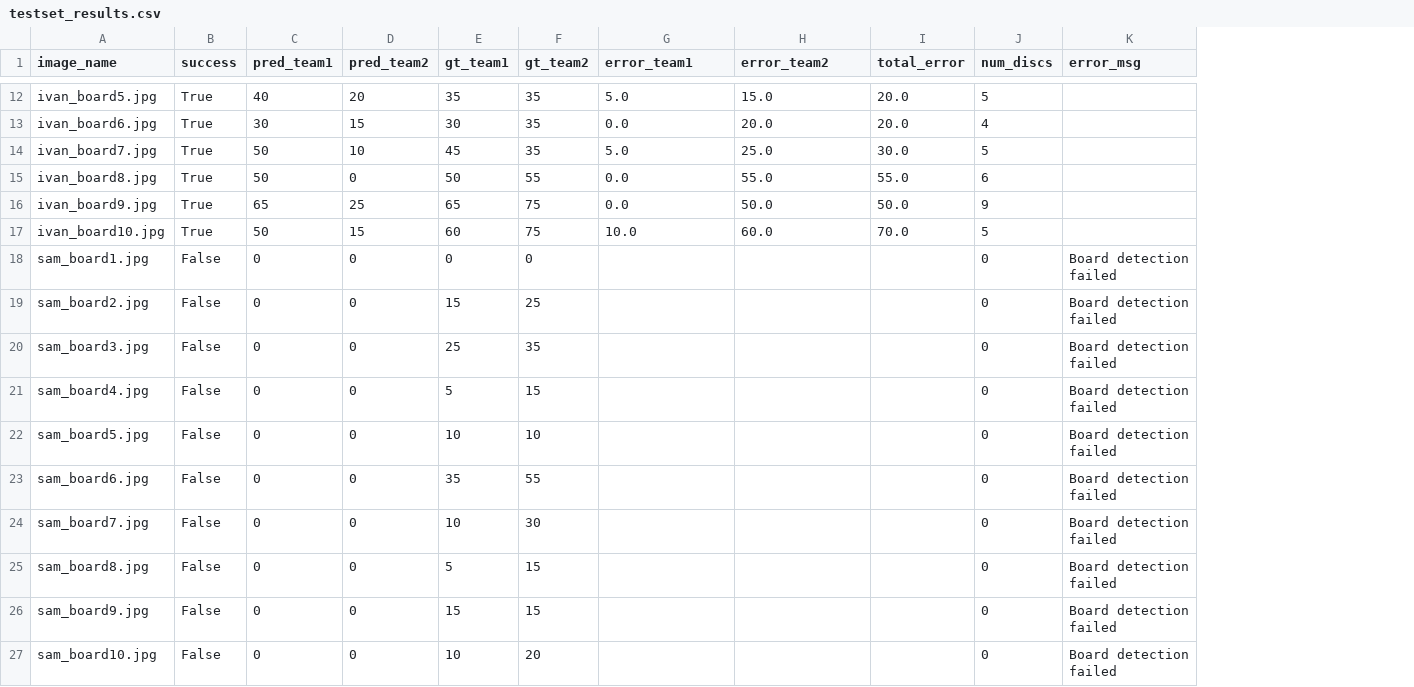
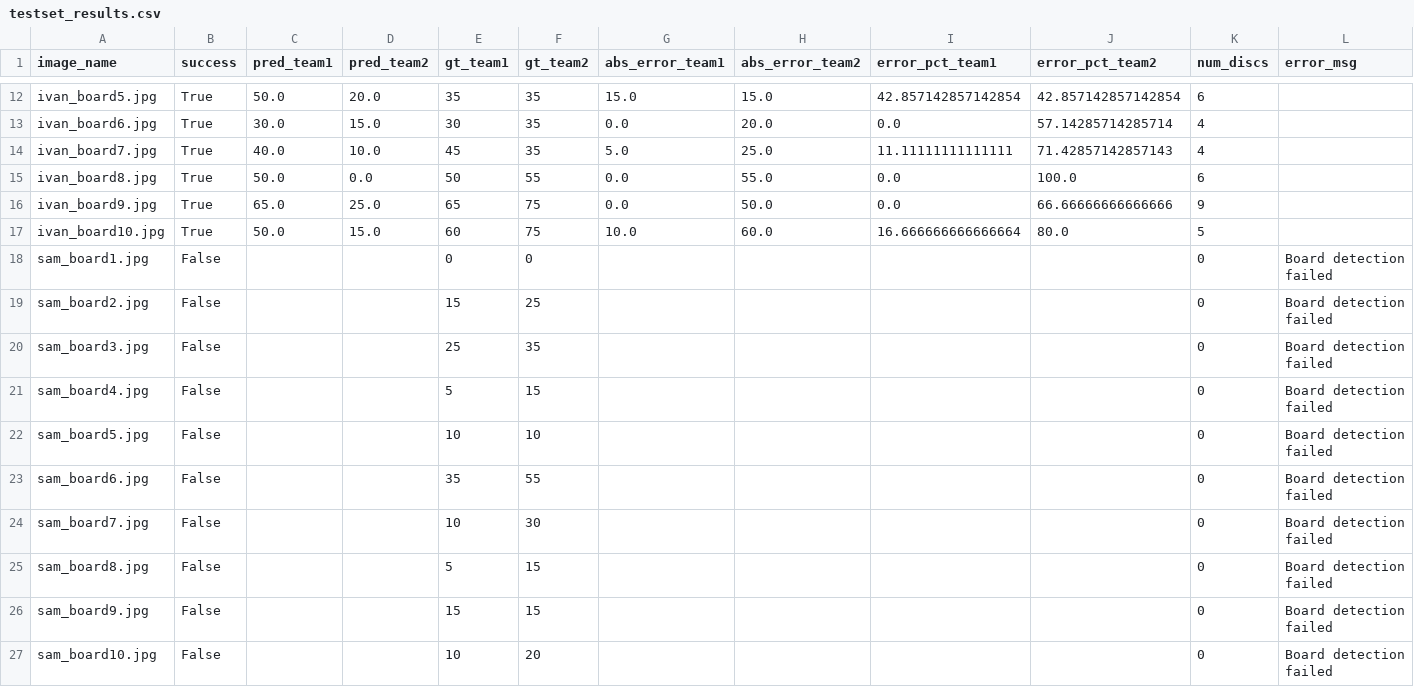
Before and after one commit to bushwill/CMPT819-Project, a CSV file: results/testset_results.csv, drawn as a sheet; only a part is shown, gaps mark what is left out; removed rows and columns are numbered as before the commit, all else as after; the diff covers the shown part only; the diff names each change by its address in the sheet, - before the commit and + after, or states it on an @@ line.

```diff
--- a/results/testset_results.csv
+++ b/results/testset_results.csv
-column I (total_error), rows 12-17: 20.0 | 20.0 | 30.0 | 55.0 | 50.0 | 70.0
+column I (error_pct_team1), rows 12-17: 42.857142857142854 | 0.0 | 11.11111111111111 | 0.0 | 0.0 | 16.666666666666664
+column J (error_pct_team2), rows 12-17: 42.857142857142854 | 57.14285714285714 | 71.42857142857143 | 100.0 | 66.66666666666666 | 80.0
-G1: error_team1
+G1: abs_error_team1
-H1: error_team2
+H1: abs_error_team2
-C12 (pred_team1): 40
+C12 (pred_team1): 50.0
-D12 (pred_team2): 20
+D12 (pred_team2): 20.0
-G12 (abs_error_team1): 5.0
+G12 (abs_error_team1): 15.0
-K12 (num_discs): 5
+K12 (num_discs): 6
-C13 (pred_team1): 30
+C13 (pred_team1): 30.0
-D13 (pred_team2): 15
+D13 (pred_team2): 15.0
-C14 (pred_team1): 50
+C14 (pred_team1): 40.0
-D14 (pred_team2): 10
+D14 (pred_team2): 10.0
-K14 (num_discs): 5
+K14 (num_discs): 4
-C15 (pred_team1): 50
+C15 (pred_team1): 50.0
-D15 (pred_team2): 0
+D15 (pred_team2): 0.0
-C16 (pred_team1): 65
+C16 (pred_team1): 65.0
-D16 (pred_team2): 25
+D16 (pred_team2): 25.0
-C17 (pred_team1): 50
+C17 (pred_team1): 50.0
-D17 (pred_team2): 15
+D17 (pred_team2): 15.0
-C18:C27 (pred_team1): 0
+C18:C27 (pred_team1): (empty)
-D18:D27 (pred_team2): 0
+D18:D27 (pred_team2): (empty)
```
Also changed, not shown: 30 edited cells elsewhere in this file, 1 other file.
